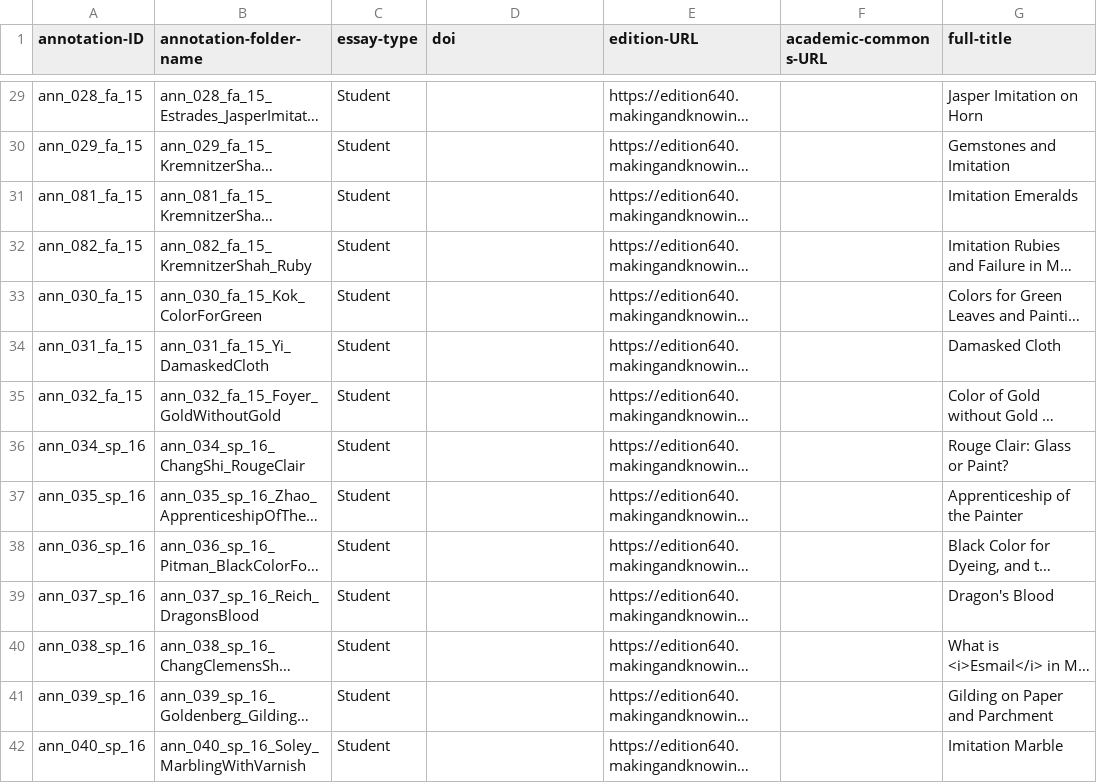
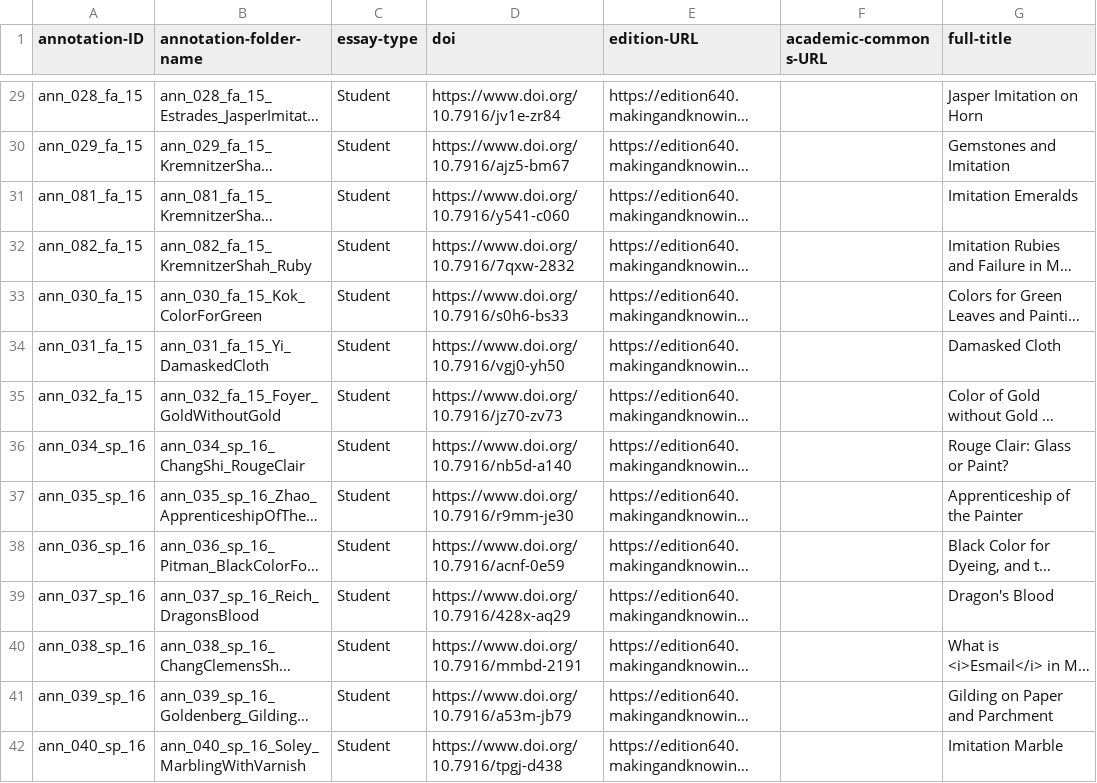
Before and after one commit to cu-mkp/m-k-manuscript-data, a CSV file: metadata/annotation-metadata.csv, drawn as a sheet; only a part is shown, gaps mark what is left out; long unchanged cells end in …; the diff covers the shown part only; the diff names each change by its address in the sheet, - before the commit and + after, or states it on an @@ line.

```diff
--- a/metadata/annotation-metadata.csv
+++ b/metadata/annotation-metadata.csv
-D29 (doi): (empty)
+D29 (doi): https://www.doi.org/10.7916/jv1e-zr84
-D30 (doi): (empty)
+D30 (doi): https://www.doi.org/10.7916/ajz5-bm67
-D31 (doi): (empty)
+D31 (doi): https://www.doi.org/10.7916/y541-c060
-D32 (doi): (empty)
+D32 (doi): https://www.doi.org/10.7916/7qxw-2832
-D33 (doi): (empty)
+D33 (doi): https://www.doi.org/10.7916/s0h6-bs33
-D34 (doi): (empty)
+D34 (doi): https://www.doi.org/10.7916/vgj0-yh50
-D35 (doi): (empty)
+D35 (doi): https://www.doi.org/10.7916/jz70-zv73
-D36 (doi): (empty)
+D36 (doi): https://www.doi.org/10.7916/nb5d-a140
-D37 (doi): (empty)
+D37 (doi): https://www.doi.org/10.7916/r9mm-je30
-D38 (doi): (empty)
+D38 (doi): https://www.doi.org/10.7916/acnf-0e59
-D39 (doi): (empty)
+D39 (doi): https://www.doi.org/10.7916/428x-aq29
-D40 (doi): (empty)
+D40 (doi): https://www.doi.org/10.7916/mmbd-2191
-D41 (doi): (empty)
+D41 (doi): https://www.doi.org/10.7916/a53m-jb79
-D42 (doi): (empty)
+D42 (doi): https://www.doi.org/10.7916/tpgj-d438
```
Also changed, not shown: 113 edited cells elsewhere in this file.
